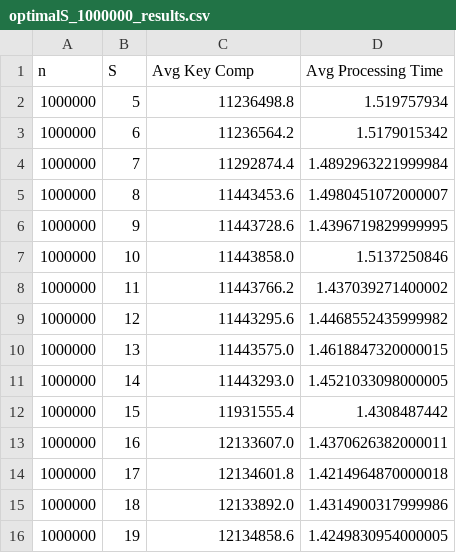
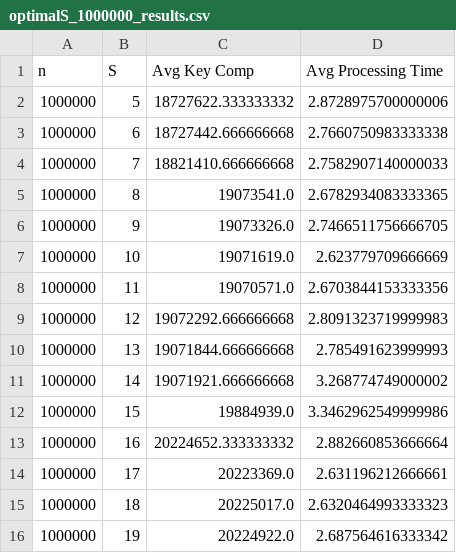
Before and after one commit to jdengoh/SC2001, a CSV file: Integration of Mergesort and Insertion Sort/csv_files/optimalS_1000000_results.csv, drawn as a sheet.

```diff
--- a/Integration of Mergesort and Insertion Sort/csv_files/optimalS_1000000_results.csv
+++ b/Integration of Mergesort and Insertion Sort/csv_files/optimalS_1000000_results.csv
@@ -1,16 +1,16 @@
 n,S,Avg Key Comp,Avg Processing Time
-1000000,5,11236498.8,1.519757934
-1000000,6,11236564.2,1.5179015342
-1000000,7,11292874.4,1.4892963221999984
-1000000,8,11443453.6,1.4980451072000007
-1000000,9,11443728.6,1.4396719829999995
-1000000,10,11443858.0,1.5137250846
-1000000,11,11443766.2,1.437039271400002
-1000000,12,11443295.6,1.4468552435999982
-1000000,13,11443575.0,1.4618847320000015
-1000000,14,11443293.0,1.4521033098000005
-1000000,15,11931555.4,1.4308487442
-1000000,16,12133607.0,1.4370626382000011
-1000000,17,12134601.8,1.4214964870000018
-1000000,18,12133892.0,1.4314900317999986
-1000000,19,12134858.6,1.4249830954000005
+1000000,5,18727622.333333332,2.8728975700000006
+1000000,6,18727442.666666668,2.7660750983333338
+1000000,7,18821410.666666668,2.7582907140000033
+1000000,8,19073541.0,2.6782934083333365
+1000000,9,19073326.0,2.7466511756666705
+1000000,10,19071619.0,2.623779709666669
+1000000,11,19070571.0,2.6703844153333356
+1000000,12,19072292.666666668,2.8091323719999983
+1000000,13,19071844.666666668,2.785491623999993
+1000000,14,19071921.666666668,3.268774749000002
+1000000,15,19884939.0,3.3462962549999986
+1000000,16,20224652.333333332,2.882660853666664
+1000000,17,20223369.0,2.631196212666661
+1000000,18,20225017.0,2.6320464993333323
+1000000,19,20224922.0,2.687564616333342
```
Also changed, not shown: Integration of Mergesort and Insertion Sort/csv_files/optimalS_10000000_results.csv, Integration of Mergesort and Insertion Sort/csv_files/optimalS_100000_results.csv, 3 other files.
